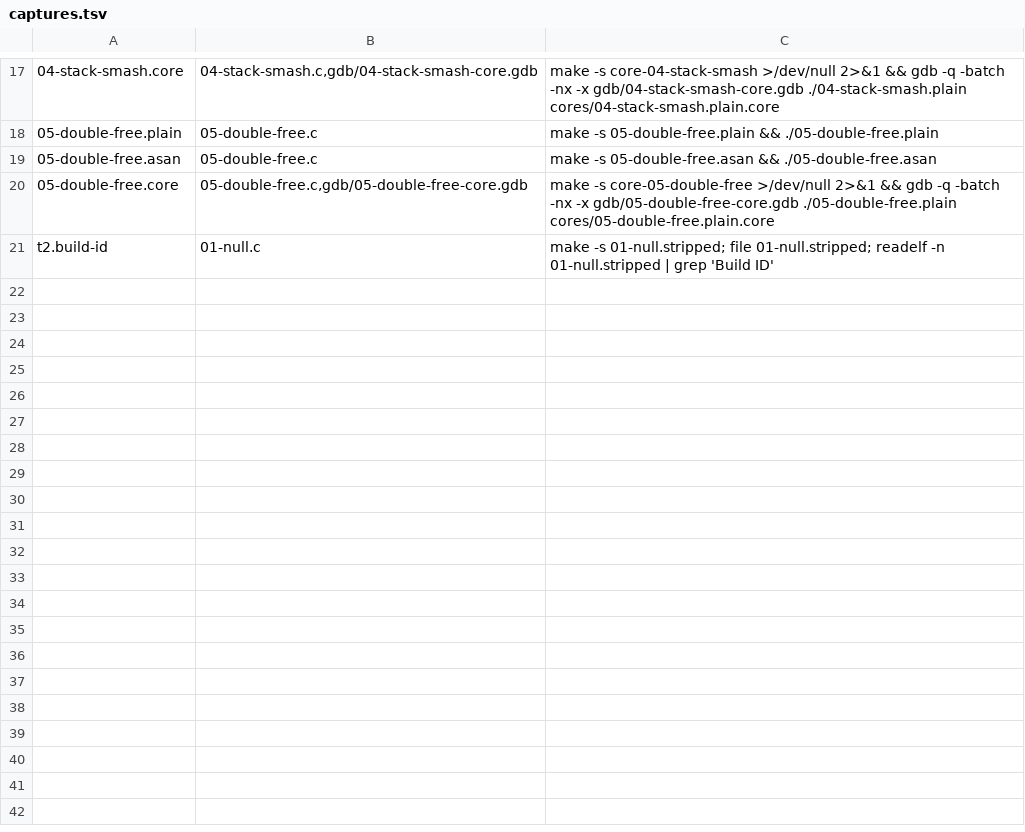
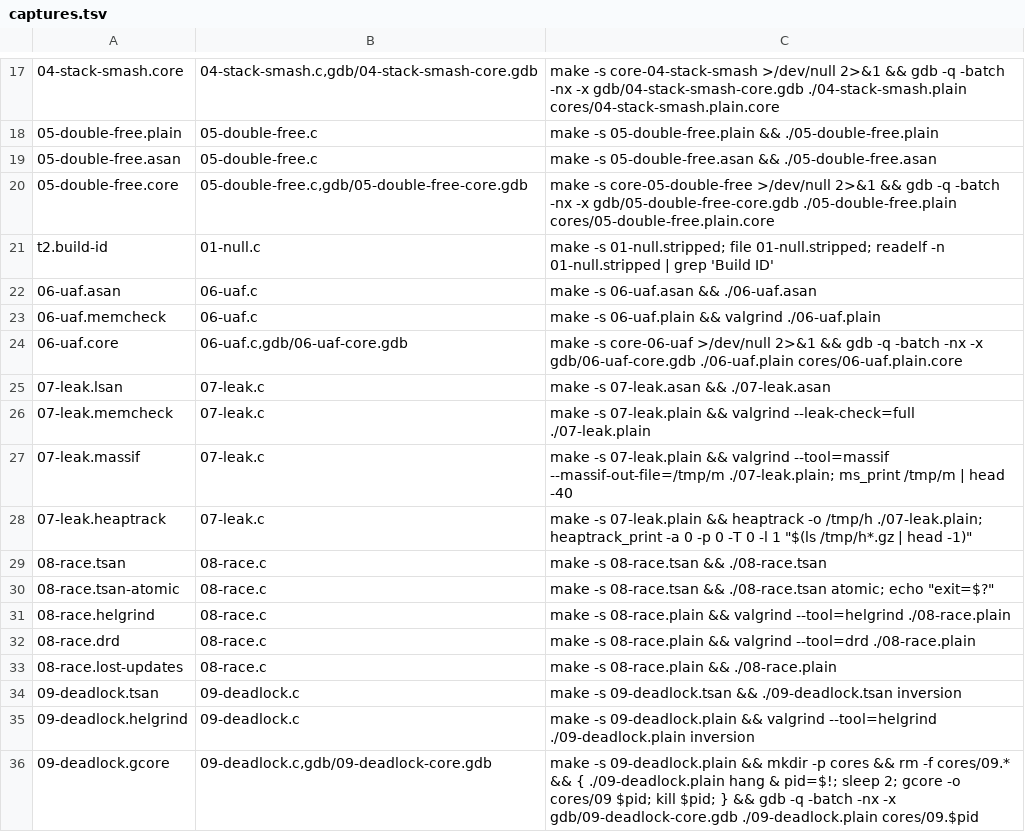
Before and after one commit to divakaran-arrcus/guides, a TSV file: labs/memory-debugging/captures.tsv, drawn as a sheet; only a part is shown, gaps mark what is left out; the diff names each change by its address in the sheet, - before the commit and + after, or states it on an @@ line.

```diff
--- a/labs/memory-debugging/captures.tsv
+++ b/labs/memory-debugging/captures.tsv
+row 22: 06-uaf.asan | 06-uaf.c | make -s 06-uaf.asan && ./06-uaf.asan
+row 23: 06-uaf.memcheck | 06-uaf.c | make -s 06-uaf.plain && valgrind ./06-uaf.plain
+row 24: 06-uaf.core | 06-uaf.c,gdb/06-uaf-core.gdb | make -s core-06-uaf >/dev/null 2>&1 && gdb -q -batch -nx -x gdb/06-uaf-core.gdb ./06-uaf.plain cores/06-uaf.plain.core
+row 25: 07-leak.lsan | 07-leak.c | make -s 07-leak.asan && ./07-leak.asan
+row 26: 07-leak.memcheck | 07-leak.c | make -s 07-leak.plain && valgrind --leak-check=full ./07-leak.plain
+row 27: 07-leak.massif | 07-leak.c | make -s 07-leak.plain && valgrind --tool=massif --massif-out-file=/tmp/m ./07-leak.plain; ms_print /tmp/m | head -40
+row 28: 07-leak.heaptrack | 07-leak.c | make -s 07-leak.plain && heaptrack -o /tmp/h ./07-leak.plain; heaptrack_print -a 0 -p 0 -T 0 -l 1 "$(ls /tmp/h*.gz | head -1)"
+row 29: 08-race.tsan | 08-race.c | make -s 08-race.tsan && ./08-race.tsan
+row 30: 08-race.tsan-atomic | 08-race.c | make -s 08-race.tsan && ./08-race.tsan atomic; echo "exit=$?"
+row 31: 08-race.helgrind | 08-race.c | make -s 08-race.plain && valgrind --tool=helgrind ./08-race.plain
+row 32: 08-race.drd | 08-race.c | make -s 08-race.plain && valgrind --tool=drd ./08-race.plain
+row 33: 08-race.lost-updates | 08-race.c | make -s 08-race.plain && ./08-race.plain
+row 34: 09-deadlock.tsan | 09-deadlock.c | make -s 09-deadlock.tsan && ./09-deadlock.tsan inversion
+row 35: 09-deadlock.helgrind | 09-deadlock.c | make -s 09-deadlock.plain && valgrind --tool=helgrind ./09-deadlock.plain inversion
+row 36: 09-deadlock.gcore | 09-deadlock.c,gdb/09-deadlock-core.gdb | make -s 09-deadlock.plain && mkdir -p cores && rm -f cores/09.* && { ./09-deadlock.plain hang & pid=$!; sleep 2; gcore -o cores/09 $pid; kill $pid; } && gdb -q -batch -nx -x gdb/09-deadlock-core.gdb ./09-deadlock.plain cores/09.$pid
```
Also changed, not shown: labs/memory-debugging/expect.tsv, 21 other files.
